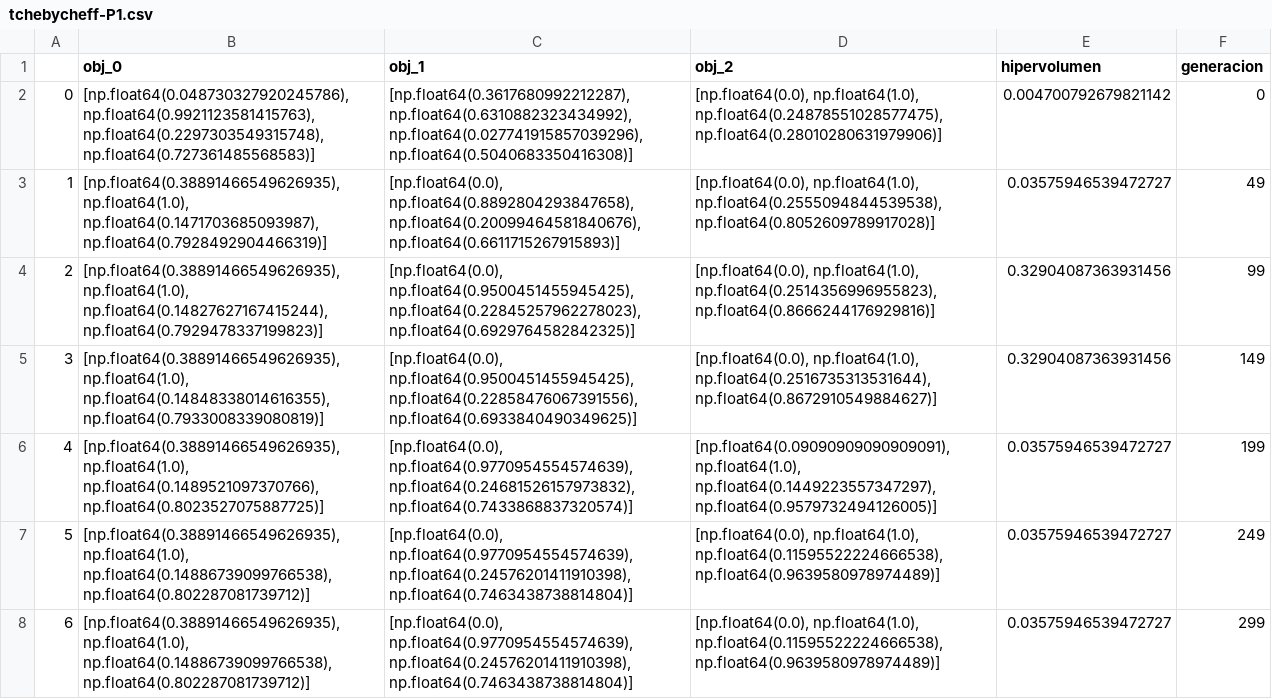
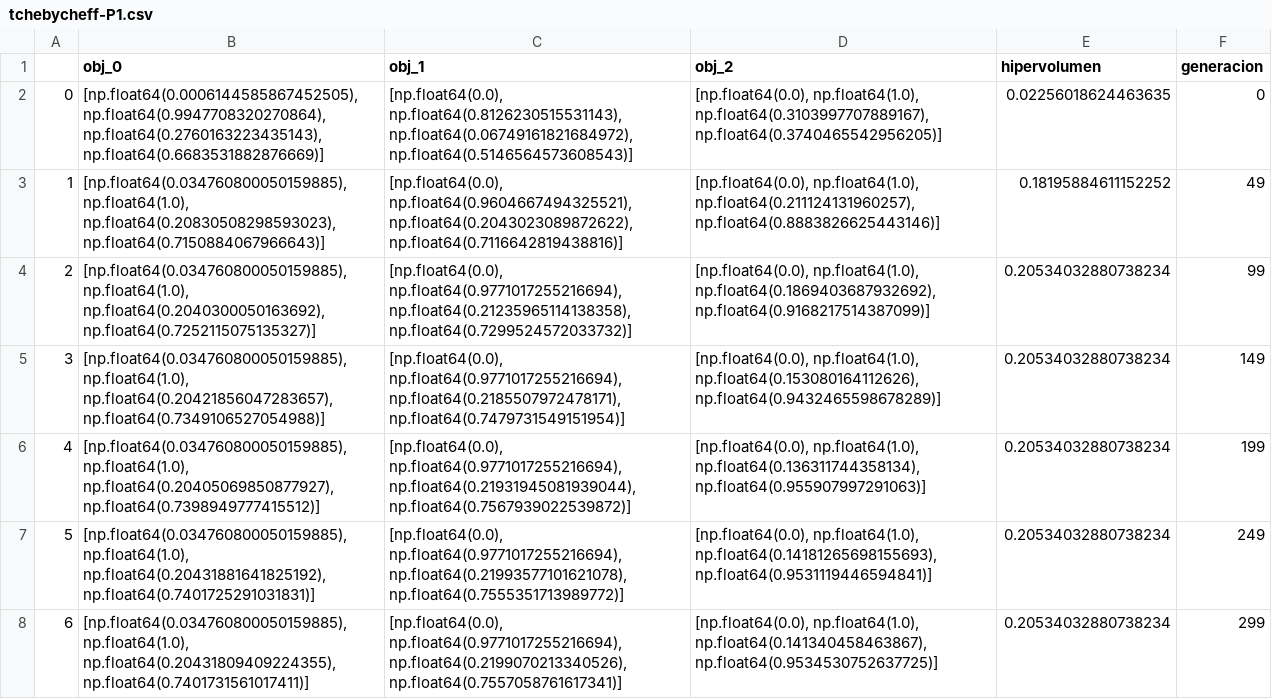
Before and after one commit to JoseFloreano/P3T_BIO_MOEAD, a CSV file: tchebycheff-P1.csv, drawn as a sheet.

```diff
--- a/tchebycheff-P1.csv
+++ b/tchebycheff-P1.csv
@@ -1,8 +1,8 @@
 ,obj_0,obj_1,obj_2,hipervolumen,generacion
-0,"[np.float64(0.048730327920245786), np.float64(0.9921123581415763), np.float64(0.2297303549315748), np.float64(0.727361485568583)]","[np.float64(0.3617680992212287), np.float64(0.6310882323434992), np.float64(0.027741915857039296), np.float64(0.5040683350416308)]","[np.float64(0.0), np.float64(1.0), np.float64(0.24878551028577475), np.float64(0.28010280631979906)]",0.004700792679821142,0
-1,"[np.float64(0.38891466549626935), np.float64(1.0), np.float64(0.1471703685093987), np.float64(0.7928492904466319)]","[np.float64(0.0), np.float64(0.8892804293847658), np.float64(0.20099464581840676), np.float64(0.6611715267915893)]","[np.float64(0.0), np.float64(1.0), np.float64(0.2555094844539538), np.float64(0.8052609789917028)]",0.03575946539472727,49
-2,"[np.float64(0.38891466549626935), np.float64(1.0), np.float64(0.14827627167415244), np.float64(0.7929478337199823)]","[np.float64(0.0), np.float64(0.9500451455945425), np.float64(0.22845257962278023), np.float64(0.6929764582842325)]","[np.float64(0.0), np.float64(1.0), np.float64(0.2514356996955823), np.float64(0.8666244176929816)]",0.32904087363931456,99
-3,"[np.float64(0.38891466549626935), np.float64(1.0), np.float64(0.14848338014616355), np.float64(0.7933008339080819)]","[np.float64(0.0), np.float64(0.9500451455945425), np.float64(0.22858476067391556), np.float64(0.6933840490349625)]","[np.float64(0.0), np.float64(1.0), np.float64(0.2516735313531644), np.float64(0.8672910549884627)]",0.32904087363931456,149
-4,"[np.float64(0.38891466549626935), np.float64(1.0), np.float64(0.1489521097370766), np.float64(0.8023527075887725)]","[np.float64(0.0), np.float64(0.9770954554574639), np.float64(0.24681526157973832), np.float64(0.7433868837320574)]","[np.float64(0.09090909090909091), np.float64(1.0), np.float64(0.1449223557347297), np.float64(0.9579732494126005)]",0.03575946539472727,199
-5,"[np.float64(0.38891466549626935), np.float64(1.0), np.float64(0.14886739099766538), np.float64(0.802287081739712)]","[np.float64(0.0), np.float64(0.9770954554574639), np.float64(0.24576201411910398), np.float64(0.7463438738814804)]","[np.float64(0.0), np.float64(1.0), np.float64(0.11595522224666538), np.float64(0.9639580978974489)]",0.03575946539472727,249
-6,"[np.float64(0.38891466549626935), np.float64(1.0), np.float64(0.14886739099766538), np.float64(0.802287081739712)]","[np.float64(0.0), np.float64(0.9770954554574639), np.float64(0.24576201411910398), np.float64(0.7463438738814804)]","[np.float64(0.0), np.float64(1.0), np.float64(0.11595522224666538), np.float64(0.9639580978974489)]",0.03575946539472727,299
+0,"[np.float64(0.0006144585867452505), np.float64(0.9947708320270864), np.float64(0.2760163223435143), np.float64(0.6683531882876669)]","[np.float64(0.0), np.float64(0.8126230515531143), np.float64(0.06749161821684972), np.float64(0.5146564573608543)]","[np.float64(0.0), np.float64(1.0), np.float64(0.3103997707889167), np.float64(0.3740465542956205)]",0.02256018624463635,0
+1,"[np.float64(0.034760800050159885), np.float64(1.0), np.float64(0.20830508298593023), np.float64(0.7150884067966643)]","[np.float64(0.0), np.float64(0.9604667494325521), np.float64(0.2043023089872622), np.float64(0.7116642819438816)]","[np.float64(0.0), np.float64(1.0), np.float64(0.211124131960257), np.float64(0.8883826625443146)]",0.18195884611152252,49
+2,"[np.float64(0.034760800050159885), np.float64(1.0), np.float64(0.2040300050163692), np.float64(0.7252115075135327)]","[np.float64(0.0), np.float64(0.9771017255216694), np.float64(0.21235965114138358), np.float64(0.7299524572033732)]","[np.float64(0.0), np.float64(1.0), np.float64(0.1869403687932692), np.float64(0.9168217514387099)]",0.20534032880738234,99
+3,"[np.float64(0.034760800050159885), np.float64(1.0), np.float64(0.20421856047283657), np.float64(0.7349106527054988)]","[np.float64(0.0), np.float64(0.9771017255216694), np.float64(0.2185507972478171), np.float64(0.7479731549151954)]","[np.float64(0.0), np.float64(1.0), np.float64(0.153080164112626), np.float64(0.9432465598678289)]",0.20534032880738234,149
+4,"[np.float64(0.034760800050159885), np.float64(1.0), np.float64(0.20405069850877927), np.float64(0.7398949777415512)]","[np.float64(0.0), np.float64(0.9771017255216694), np.float64(0.21931945081939044), np.float64(0.7567939022539872)]","[np.float64(0.0), np.float64(1.0), np.float64(0.136311744358134), np.float64(0.955907997291063)]",0.20534032880738234,199
+5,"[np.float64(0.034760800050159885), np.float64(1.0), np.float64(0.20431881641825192), np.float64(0.7401725291031831)]","[np.float64(0.0), np.float64(0.9771017255216694), np.float64(0.21993577101621078), np.float64(0.7555351713989772)]","[np.float64(0.0), np.float64(1.0), np.float64(0.14181265698155693), np.float64(0.9531119446594841)]",0.20534032880738234,249
+6,"[np.float64(0.034760800050159885), np.float64(1.0), np.float64(0.20431809409224355), np.float64(0.7401731561017411)]","[np.float64(0.0), np.float64(0.9771017255216694), np.float64(0.2199070213340526), np.float64(0.7557058761617341)]","[np.float64(0.0), np.float64(1.0), np.float64(0.141340458463867), np.float64(0.9534530752637725)]",0.20534032880738234,299
```
Also changed, not shown: 1 other file.
